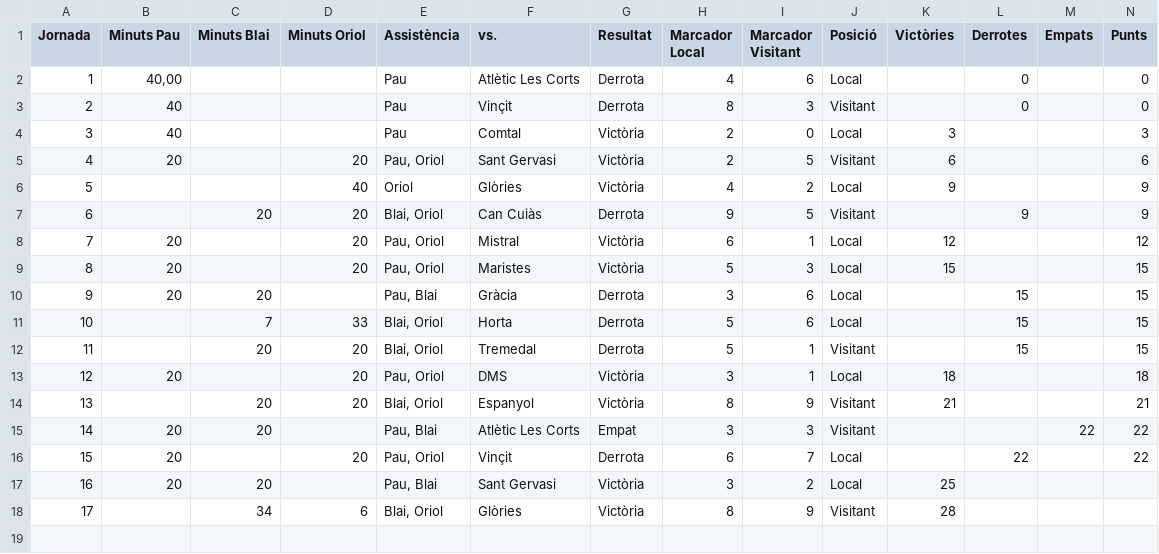
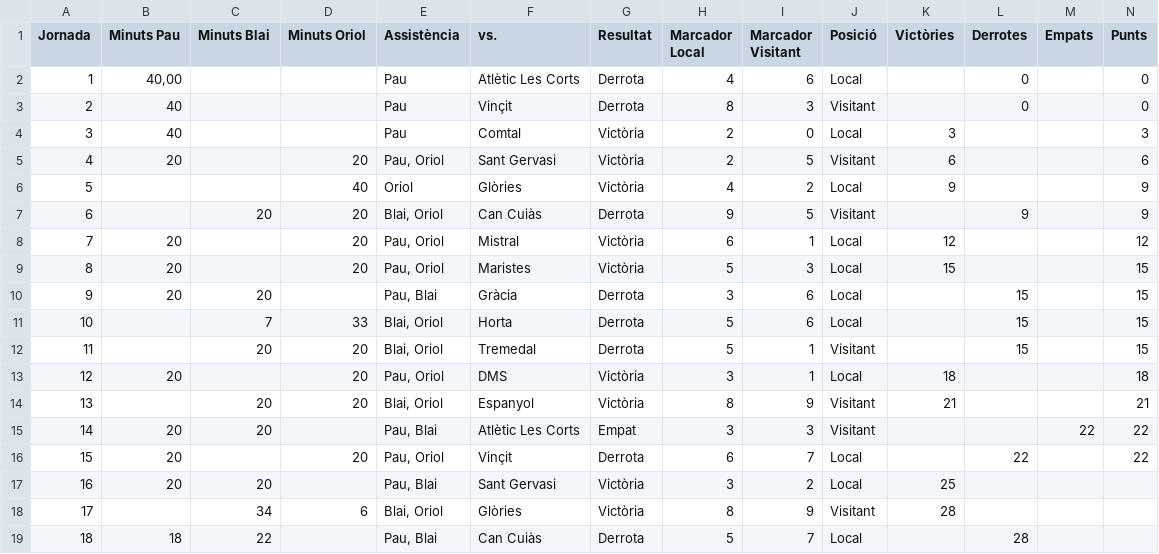
Before and after one commit to Blaieet/CMX-Stats, a CSV file: Còpia de LaMasia 25_26 - Jornades.csv, drawn as a sheet; the diff names each change by its address in the sheet, - before the commit and + after, or states it on an @@ line.

```diff
--- a/Còpia de LaMasia 25_26 - Jornades.csv
+++ b/Còpia de LaMasia 25_26 - Jornades.csv
+row 19: 18 | 18 | 22 |  | Pau, Blai | Can Cuiàs | Derrota | 5 | 7 | Local |  | 28
```
Also changed, not shown: LaMasia 25_26 - Jugadors.csv, 15 other files.
